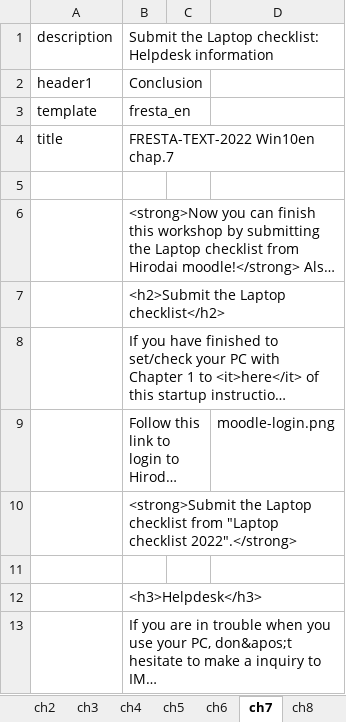
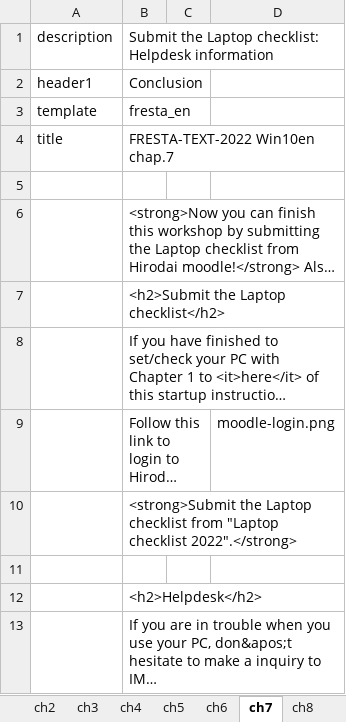
Before and after one commit to gnutar/fresta, an Excel workbook: win10_en.xlsx, sheet ch7, drawn as a sheet; long unchanged cells end in …; values as stored, in another font and other column widths than the file's, no borders; the diff names each change by its address in the sheet, - before the commit and + after, or states it on an @@ line.

```diff
--- a/win10_en.xlsx (sheet ch7)
+++ b/win10_en.xlsx (sheet ch7)
-B12: <h3>Helpdesk</h3>
+B12: <h2>Helpdesk</h2>
```
Also changed, not shown: sheet ch4, macs+lan.xlsx, win10.xlsx, 3 other files.
